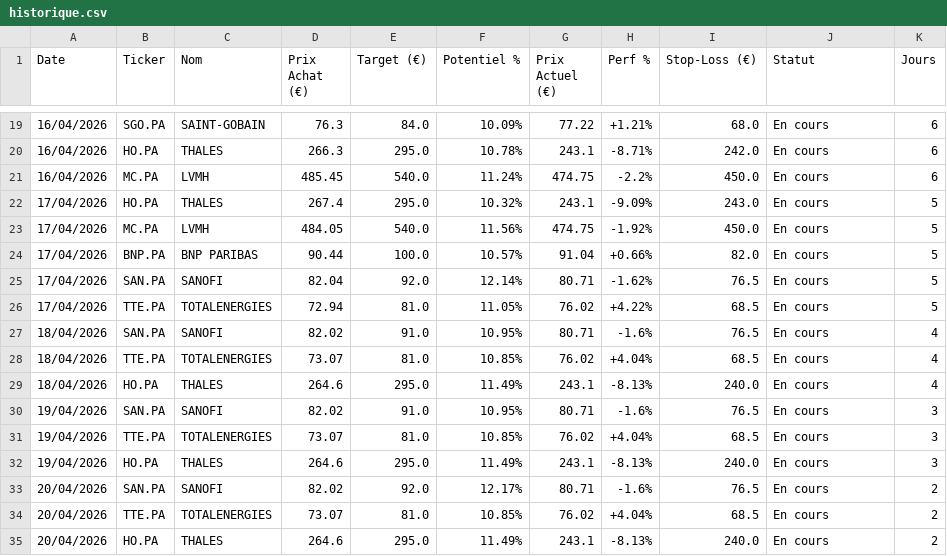
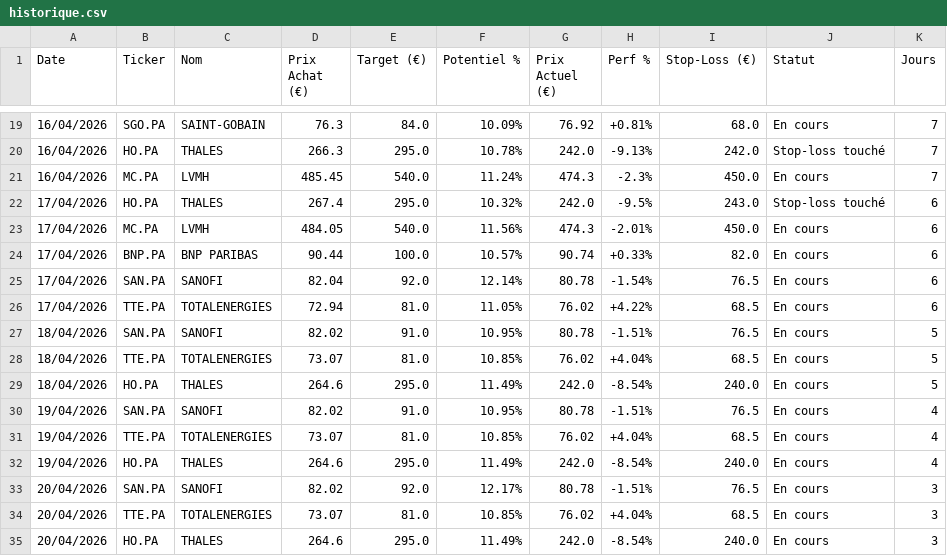
Before and after one commit to mikesyl/agent-bourse, a CSV file: historique.csv, drawn as a sheet; only a part is shown, gaps mark what is left out; the diff covers the shown part only.

Commit message:
Mise a jour tracker

```diff
--- a/historique.csv
+++ b/historique.csv
@@ -19,17 +19,17 @@ Date,Ticker,Nom,Prix Achat (€),Target (€),Potentiel %,Prix Actuel (€),Perf
-16/04/2026,SGO.PA,SAINT-GOBAIN,76.3,84.0,10.09%,77.22,+1.21%,68.0,En cours,6
-16/04/2026,HO.PA,THALES,266.3,295.0,10.78%,243.1,-8.71%,242.0,En cours,6
-16/04/2026,MC.PA,LVMH,485.45,540.0,11.24%,474.75,-2.2%,450.0,En cours,6
-17/04/2026,HO.PA,THALES,267.4,295.0,10.32%,243.1,-9.09%,243.0,En cours,5
-17/04/2026,MC.PA,LVMH,484.05,540.0,11.56%,474.75,-1.92%,450.0,En cours,5
-17/04/2026,BNP.PA,BNP PARIBAS,90.44,100.0,10.57%,91.04,+0.66%,82.0,En cours,5
-17/04/2026,SAN.PA,SANOFI,82.04,92.0,12.14%,80.71,-1.62%,76.5,En cours,5
-17/04/2026,TTE.PA,TOTALENERGIES,72.94,81.0,11.05%,76.02,+4.22%,68.5,En cours,5
-18/04/2026,SAN.PA,SANOFI,82.02,91.0,10.95%,80.71,-1.6%,76.5,En cours,4
-18/04/2026,TTE.PA,TOTALENERGIES,73.07,81.0,10.85%,76.02,+4.04%,68.5,En cours,4
-18/04/2026,HO.PA,THALES,264.6,295.0,11.49%,243.1,-8.13%,240.0,En cours,4
-19/04/2026,SAN.PA,SANOFI,82.02,91.0,10.95%,80.71,-1.6%,76.5,En cours,3
-19/04/2026,TTE.PA,TOTALENERGIES,73.07,81.0,10.85%,76.02,+4.04%,68.5,En cours,3
-19/04/2026,HO.PA,THALES,264.6,295.0,11.49%,243.1,-8.13%,240.0,En cours,3
-20/04/2026,SAN.PA,SANOFI,82.02,92.0,12.17%,80.71,-1.6%,76.5,En cours,2
-20/04/2026,TTE.PA,TOTALENERGIES,73.07,81.0,10.85%,76.02,+4.04%,68.5,En cours,2
-20/04/2026,HO.PA,THALES,264.6,295.0,11.49%,243.1,-8.13%,240.0,En cours,2
+16/04/2026,SGO.PA,SAINT-GOBAIN,76.3,84.0,10.09%,76.92,+0.81%,68.0,En cours,7
+16/04/2026,HO.PA,THALES,266.3,295.0,10.78%,242.0,-9.13%,242.0,Stop-loss touché,7
+16/04/2026,MC.PA,LVMH,485.45,540.0,11.24%,474.3,-2.3%,450.0,En cours,7
+17/04/2026,HO.PA,THALES,267.4,295.0,10.32%,242.0,-9.5%,243.0,Stop-loss touché,6
+17/04/2026,MC.PA,LVMH,484.05,540.0,11.56%,474.3,-2.01%,450.0,En cours,6
+17/04/2026,BNP.PA,BNP PARIBAS,90.44,100.0,10.57%,90.74,+0.33%,82.0,En cours,6
+17/04/2026,SAN.PA,SANOFI,82.04,92.0,12.14%,80.78,-1.54%,76.5,En cours,6
+17/04/2026,TTE.PA,TOTALENERGIES,72.94,81.0,11.05%,76.02,+4.22%,68.5,En cours,6
+18/04/2026,SAN.PA,SANOFI,82.02,91.0,10.95%,80.78,-1.51%,76.5,En cours,5
+18/04/2026,TTE.PA,TOTALENERGIES,73.07,81.0,10.85%,76.02,+4.04%,68.5,En cours,5
+18/04/2026,HO.PA,THALES,264.6,295.0,11.49%,242.0,-8.54%,240.0,En cours,5
+19/04/2026,SAN.PA,SANOFI,82.02,91.0,10.95%,80.78,-1.51%,76.5,En cours,4
+19/04/2026,TTE.PA,TOTALENERGIES,73.07,81.0,10.85%,76.02,+4.04%,68.5,En cours,4
+19/04/2026,HO.PA,THALES,264.6,295.0,11.49%,242.0,-8.54%,240.0,En cours,4
+20/04/2026,SAN.PA,SANOFI,82.02,92.0,12.17%,80.78,-1.51%,76.5,En cours,3
+20/04/2026,TTE.PA,TOTALENERGIES,73.07,81.0,10.85%,76.02,+4.04%,68.5,En cours,3
+20/04/2026,HO.PA,THALES,264.6,295.0,11.49%,242.0,-8.54%,240.0,En cours,3
```
Also changed, not shown: 3 added rows and 72 edited cells elsewhere in this file.
